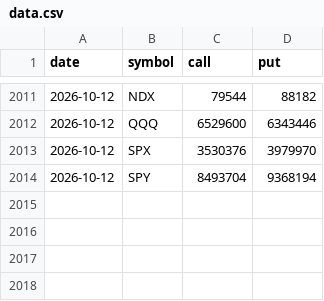
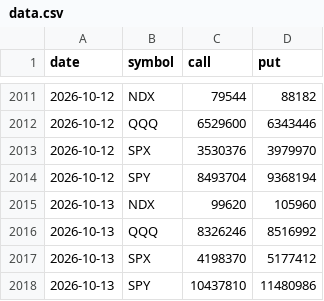
Before and after one commit to Songkt-bit/market-dashboard, a CSV file: putcall/data.csv, drawn as a sheet; only a part is shown, gaps mark what is left out.

```diff
--- a/putcall/data.csv
+++ b/putcall/data.csv
@@ -2014 +2014,5 @@ date,symbol,call,put
 2026-10-12,SPY,8493704,9368194
+2026-10-13,NDX,99620,105960
+2026-10-13,QQQ,8326246,8516992
+2026-10-13,SPX,4198370,5177412
+2026-10-13,SPY,10437810,11480986
```
